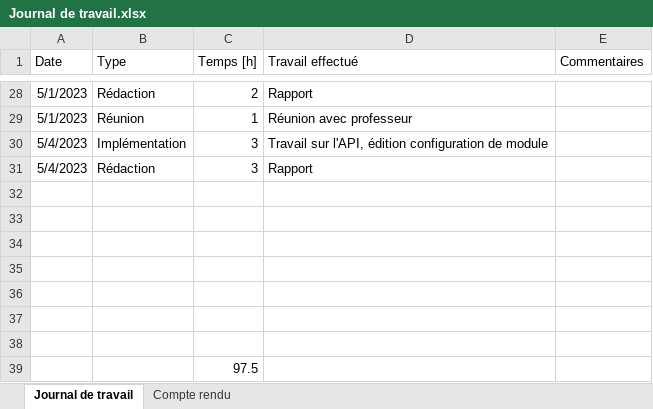
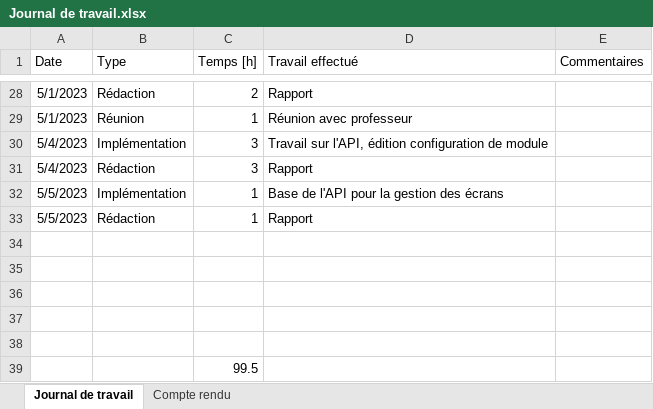
Before and after one commit to nicrausaz/tb-modularapp, an Excel workbook: docs/Journal de travail.xlsx, sheet Journal de travail, drawn as a sheet; only a part is shown, gaps mark what is left out; values as stored, in another font and other column widths than the file's, no borders; table styles not drawn; removed rows and columns are numbered as before the commit, all else as after; the diff names each change by its address in the sheet, - before the commit and + after, or states it on an @@ line.

Commit message:
docs: rapport

```diff
--- a/docs/Journal de travail.xlsx (sheet Journal de travail)
+++ b/docs/Journal de travail.xlsx (sheet Journal de travail)
+row 32: 5/5/2023 | Implémentation | 1 | Base de l'API pour la gestion des écrans
+row 33: 5/5/2023 | Rédaction | 1 | Rapport
-row 37: (empty)
-row 38: (empty)
-C39 (Temps [h]): 97.5
+C39 (Temps [h]): 99.5
```
Also changed, not shown: 4 other files.
